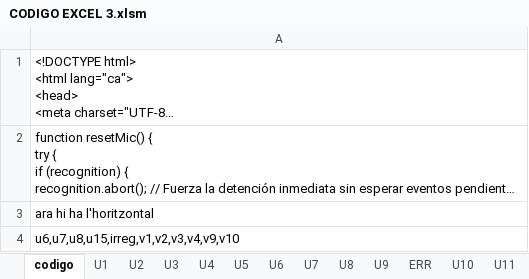
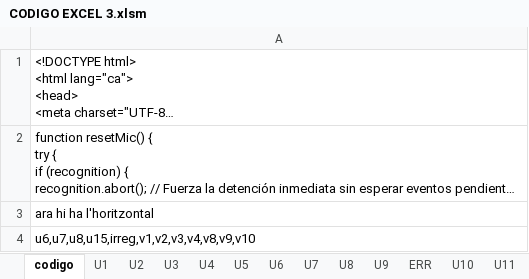
Before and after one commit to gretaclase2026/main, an Excel workbook: CODIGO EXCEL 3.xlsm, sheet codigo, drawn as a sheet; long unchanged cells end in …; values as stored, in another font and other column widths than the file's, no borders; charts and pictures not drawn; the diff names each change by its address in the sheet, - before the commit and + after, or states it on an @@ line.

Commit message:
codi excel apuntat q es horitzontal

```diff
--- a/CODIGO EXCEL 3.xlsm (sheet codigo)
+++ b/CODIGO EXCEL 3.xlsm (sheet codigo)
-A4: u6,u7,u8,u15,irreg,v1,v2,v3,v4,v9,v10
+A4: u6,u7,u8,u15,irreg,v1,v2,v3,v4,v8,v9,v10
```
